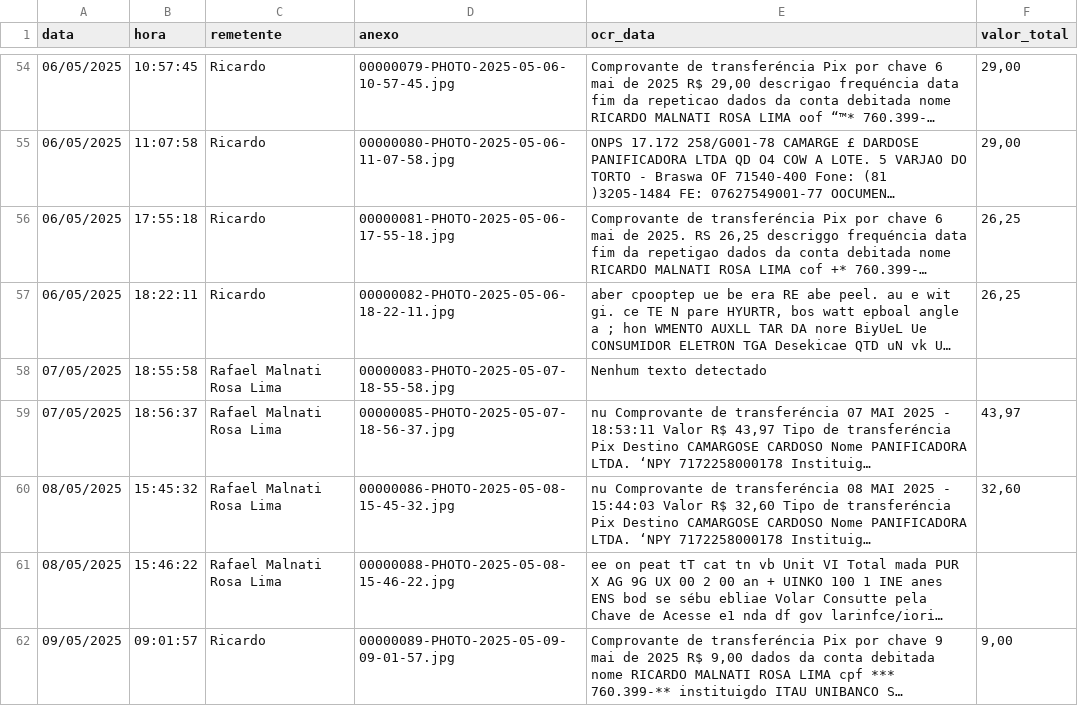
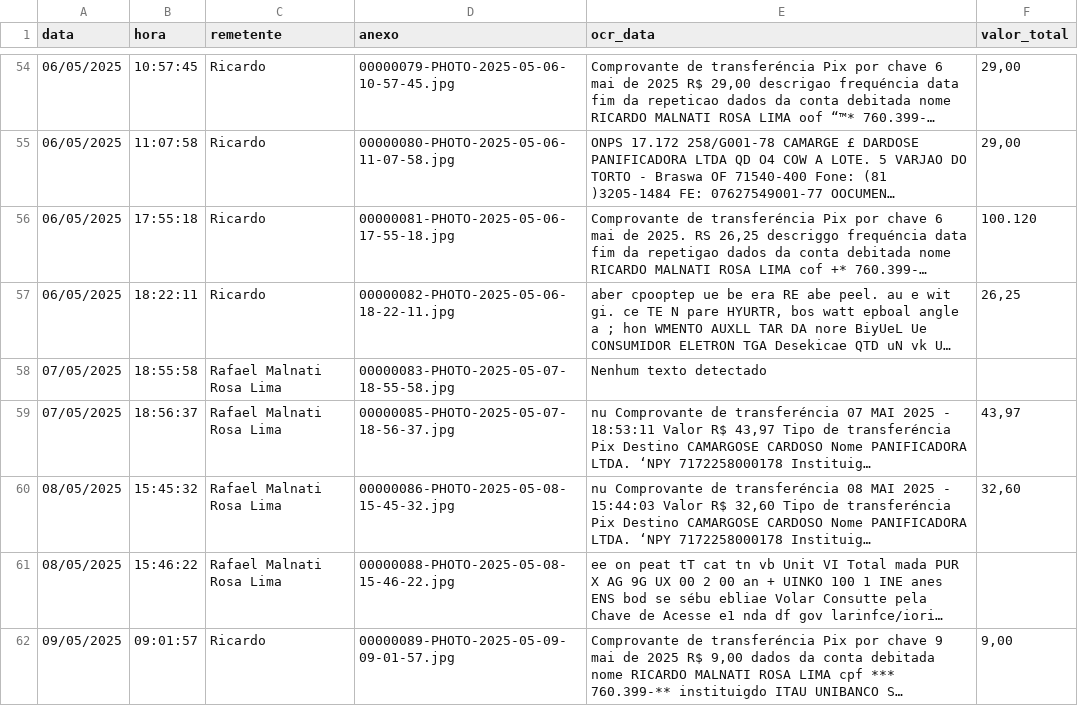
Before and after one commit to Malnati/wa-fin-ctrl, a CSV file: calculo.csv, drawn as a sheet; only a part is shown, gaps mark what is left out; long unchanged cells end in …; the diff covers the shown part only; the diff names each change by its address in the sheet, - before the commit and + after, or states it on an @@ line.

Commit message:
Atualizar arquivo CSV com novos registros e correções de texto
- Adicionados novos comprovantes de transferências Pix com valores e dados atualizados.
- Corrigidos erros de texto e formatação nos registros existentes.
- Removidos registros com texto não detectado e ajustadas informações para melhor clareza.

```diff
--- a/calculo.csv
+++ b/calculo.csv
-F56 (valor_total): 26,25
+F56 (valor_total): 100.120
```
Also changed, not shown: 21 edited cells elsewhere in this file.
